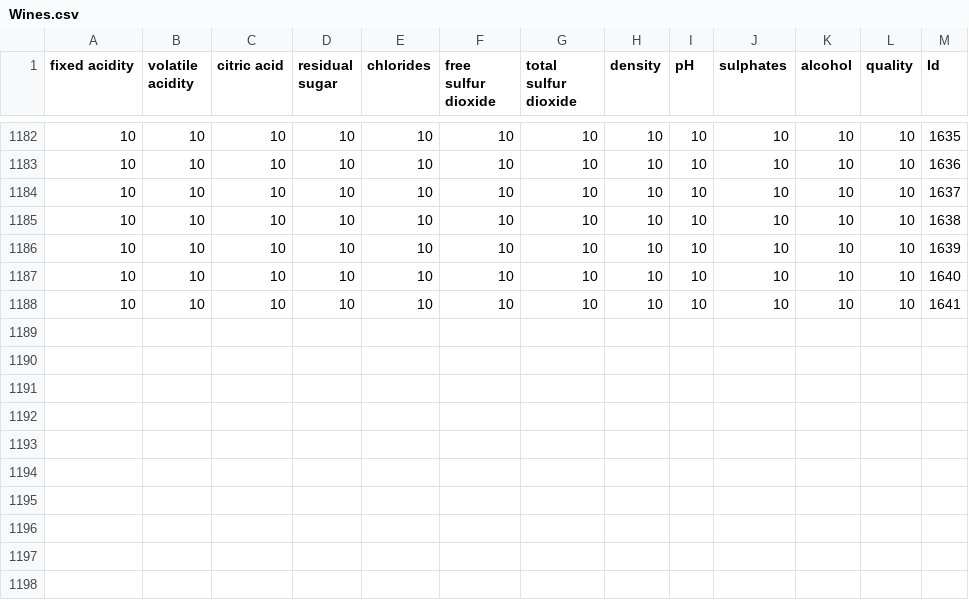
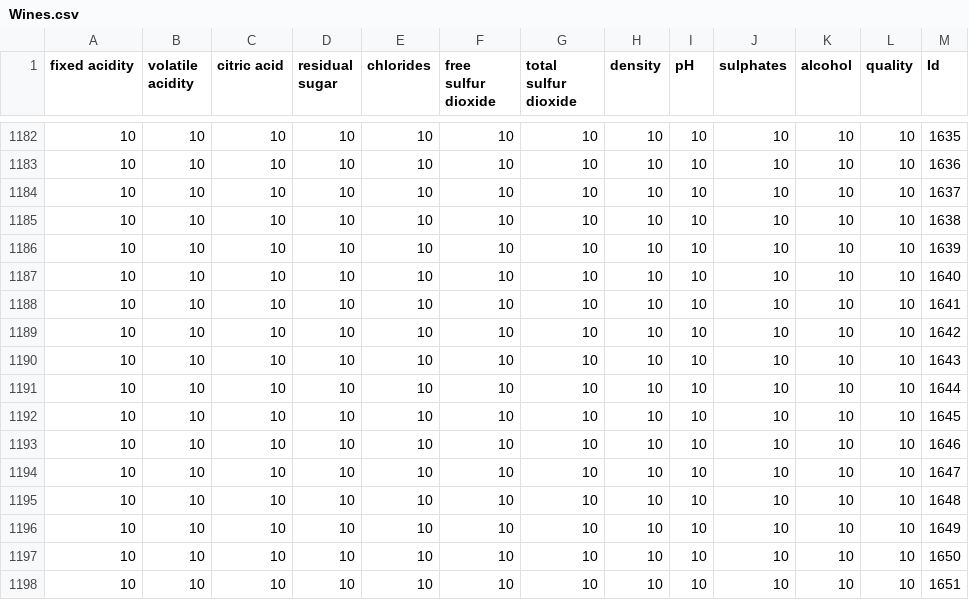
Before and after one commit to estebanneuu/wine-classification-archi-micro, a CSV file: Wines.csv, drawn as a sheet; only a part is shown, gaps mark what is left out.

```diff
--- a/Wines.csv
+++ b/Wines.csv
@@ -1188 +1188,11 @@ fixed acidity,volatile acidity,citric acid,residual sugar,chlorides,free sulfur
 10,10,10,10,10,10,10,10,10,10,10,10,1641
+10,10,10,10,10,10,10,10,10,10,10,10,1642
+10,10,10,10,10,10,10,10,10,10,10,10,1643
+10,10,10,10,10,10,10,10,10,10,10,10,1644
+10,10,10,10,10,10,10,10,10,10,10,10,1645
+10,10,10,10,10,10,10,10,10,10,10,10,1646
+10,10,10,10,10,10,10,10,10,10,10,10,1647
+10,10,10,10,10,10,10,10,10,10,10,10,1648
+10,10,10,10,10,10,10,10,10,10,10,10,1649
+10,10,10,10,10,10,10,10,10,10,10,10,1650
+10,10,10,10,10,10,10,10,10,10,10,10,1651
```
Also changed, not shown: 3 other files.
